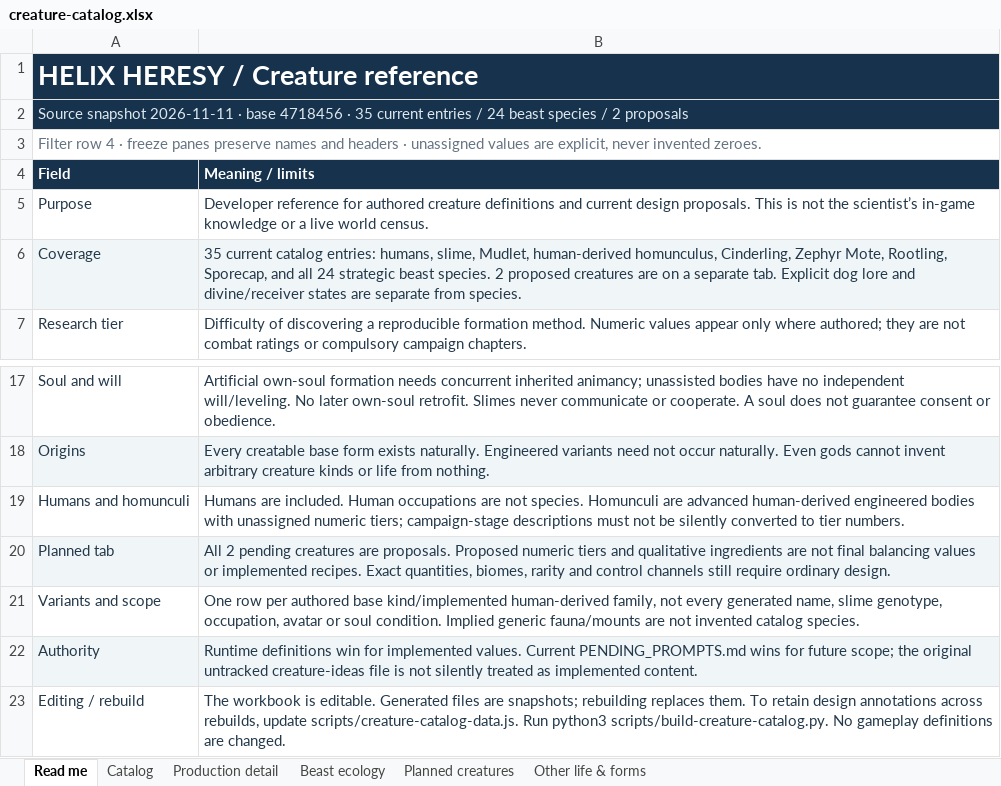
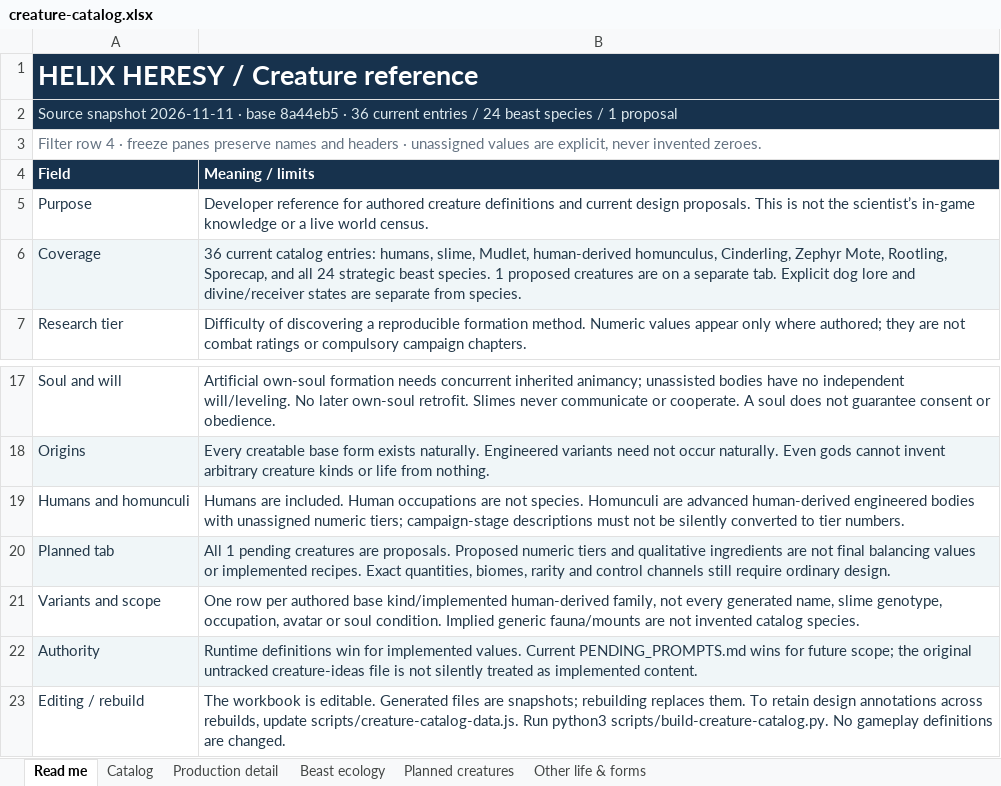
Before and after one commit to HelHeresyDev/Helix-Heresy, an Excel workbook: reference/creature-catalog.xlsx, sheet Read me, drawn as a sheet; only a part is shown, gaps mark what is left out; values as stored, in another font and other column widths than the file's, no borders; table styles not drawn; the diff names each change by its address in the sheet, - before the commit and + after, or states it on an @@ line.

```diff
--- a/reference/creature-catalog.xlsx (sheet Read me)
+++ b/reference/creature-catalog.xlsx (sheet Read me)
-A2 (Field): …· base 4718456 · 35 current entries / 24 beast species / 2 proposals
+A2 (Field): …· base 8a44eb5 · 36 current entries / 24 beast species / 1 proposal
-B6 (Meaning / limits): 35 current catalog entries: humans, slime, Mudlet, human-derived homunculus, Cinderling, Zephyr Mote, Rootling, Sporecap, and all 24 strategic beast species. 2 proposed creatures…
+B6 (Meaning / limits): 36 current catalog entries: humans, slime, Mudlet, human-derived homunculus, Cinderling, Zephyr Mote, Rootling, Sporecap, and all 24 strategic beast species. 1 proposed creatures…
-B20 (Meaning / limits): All 2 pending creatures…
+B20 (Meaning / limits): All 1 pending creatures…
```
Also changed, not shown: sheet Production detail, sheet Catalog, sheet Planned creatures, 21 other files.
